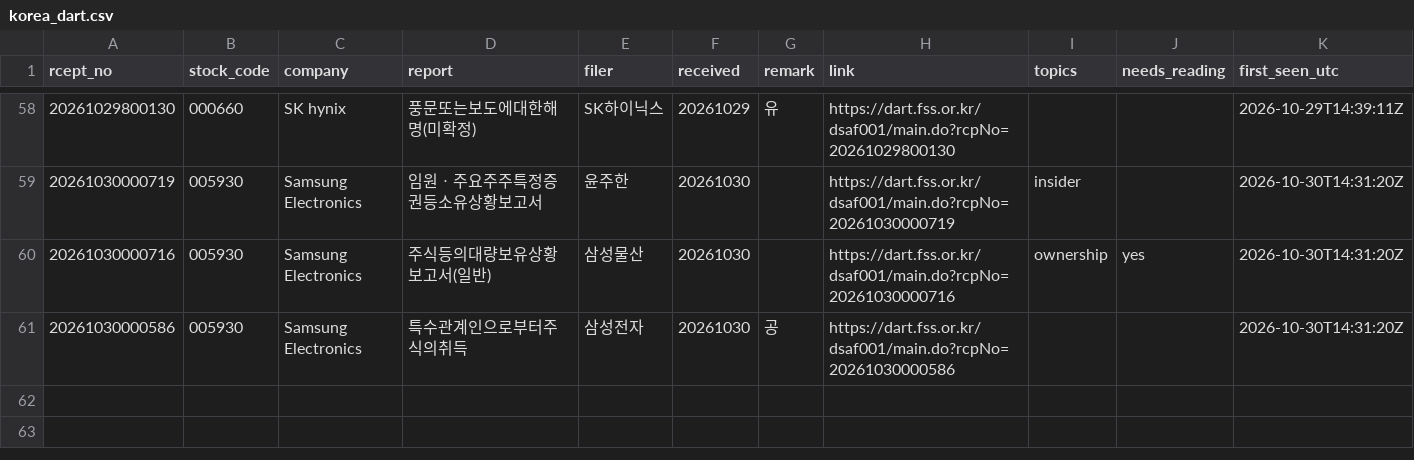
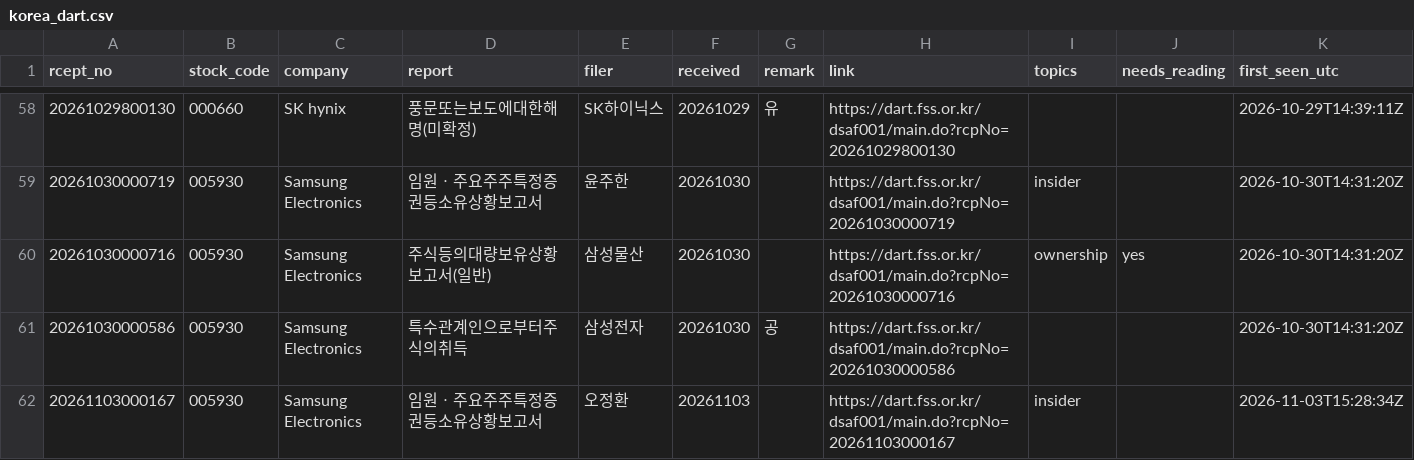
Before and after one commit to Jim-Lohse/investment-lab, a CSV file: data/filings/korea_dart.csv, drawn as a sheet; only a part is shown, gaps mark what is left out; the diff names each change by its address in the sheet, - before the commit and + after, or states it on an @@ line.

```diff
--- a/data/filings/korea_dart.csv
+++ b/data/filings/korea_dart.csv
+row 62: 20261103000167 | 005930 | Samsung Electronics | 임원ㆍ주요주주특정증권등소유상황보고서 | 오정환 | 20261103 |  | https://dart.fss.or.kr/dsaf001/main.do?rcpNo=20261103000167 | insider |  | 2026-11-03T15:28:34Z
```
Also changed, not shown: 2 other files.
